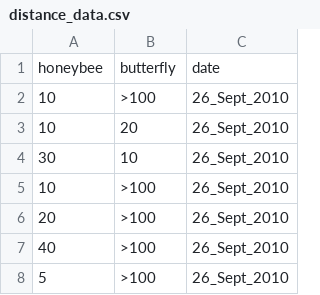
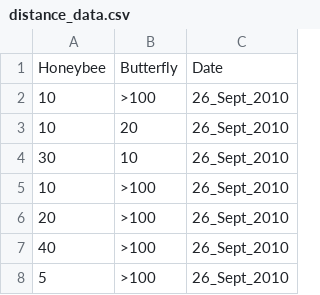
Before and after one commit to yassato/Achyranthes, a CSV file: data/distance_data.csv, drawn as a sheet; only a part is shown; removed rows and columns are numbered as before the commit, all else as after; the diff names each change by its address in the sheet, - before the commit and + after, or states it on an @@ line.

```diff
--- a/data/distance_data.csv
+++ b/data/distance_data.csv
-row 1: honeybee | butterfly | date
+row 1: Honeybee | Butterfly | Date
```
Also changed, not shown: data/frequency_data.csv, data/time_data.csv, 8 other files.
